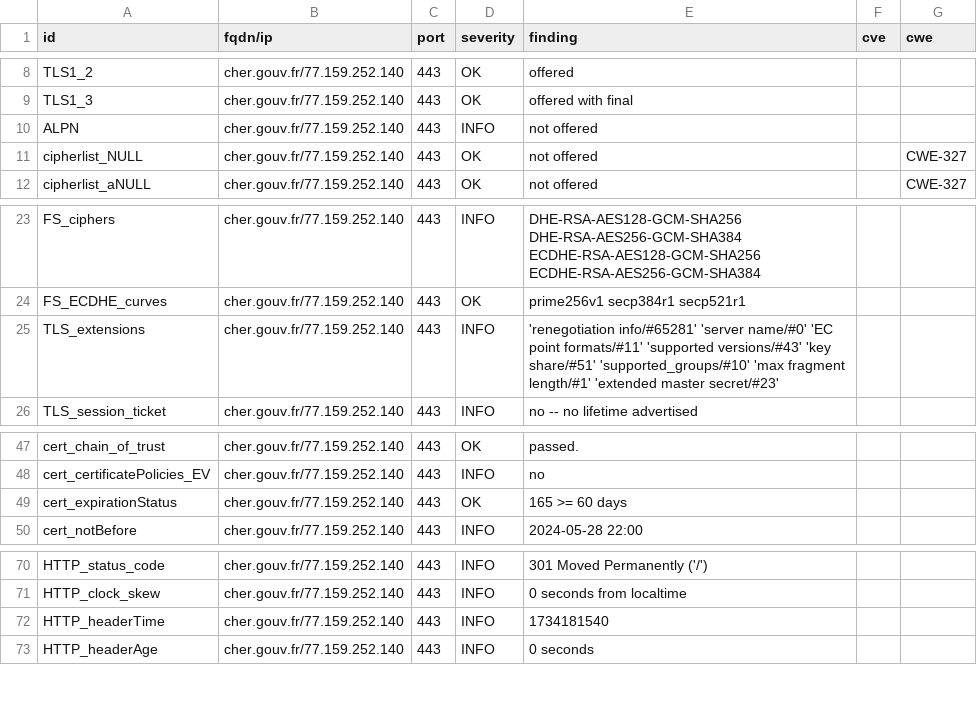
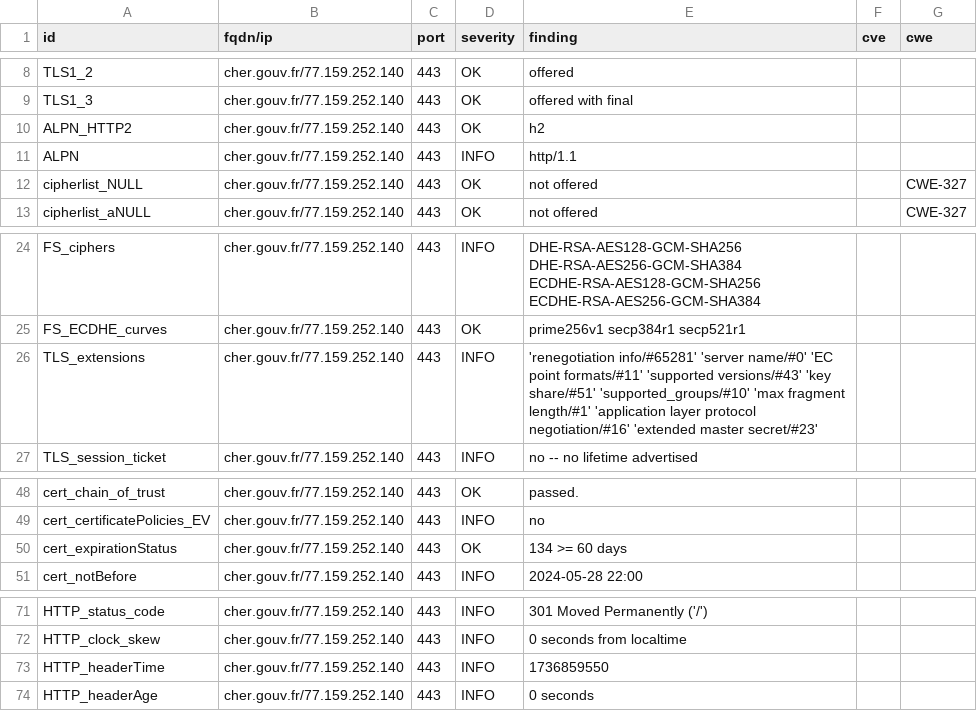
Before and after one commit to GKO-org/dashlordPrd2, a CSV file: results/aHR0cHM6Ly9jaGVyLmdvdXYuZnI=/testssl.csv, drawn as a sheet; only a part is shown, gaps mark what is left out.

Commit message:
update: https://cher.gouv.fr

```diff
--- a/results/aHR0cHM6Ly9jaGVyLmdvdXYuZnI=/testssl.csv
+++ b/results/aHR0cHM6Ly9jaGVyLmdvdXYuZnI=/testssl.csv
@@ -9,3 +9,4 @@
 "TLS1_3","cher.gouv.fr/77.159.252.140","443","OK","offered with final","",""
-"ALPN","cher.gouv.fr/77.159.252.140","443","INFO","not offered","",""
+"ALPN_HTTP2","cher.gouv.fr/77.159.252.140","443","OK","h2","",""
+"ALPN","cher.gouv.fr/77.159.252.140","443","INFO","http/1.1","",""
 "cipherlist_NULL","cher.gouv.fr/77.159.252.140","443","OK","not offered","","CWE-327"
@@ -24,3 +25,3 @@
 "FS_ECDHE_curves","cher.gouv.fr/77.159.252.140","443","OK","prime256v1 secp384r1 secp521r1","",""
-"TLS_extensions","cher.gouv.fr/77.159.252.140","443","INFO","'renegotiation info/#65281' 'server name/#0' 'EC point formats/#11' 'supported versions/#43' 'key share/#51' 'supported_groups/#10' 'max fragment length/#1' 'extended master secret/#23'","",""
+"TLS_extensions","cher.gouv.fr/77.159.252.140","443","INFO","'renegotiation info/#65281' 'server name/#0' 'EC point formats/#11' 'supported versions/#43' 'key share/#51' 'supported_groups/#10' 'max fragment length/#1' 'application layer protocol negotiation/#16' 'extended master secret/#23'","",""
 "TLS_session_ticket","cher.gouv.fr/77.159.252.140","443","INFO","no -- no lifetime advertised","",""
@@ -48,3 +49,3 @@
 "cert_certificatePolicies_EV","cher.gouv.fr/77.159.252.140","443","INFO","no","",""
-"cert_expirationStatus","cher.gouv.fr/77.159.252.140","443","OK","165 >= 60 days","",""
+"cert_expirationStatus","cher.gouv.fr/77.159.252.140","443","OK","134 >= 60 days","",""
 "cert_notBefore","cher.gouv.fr/77.159.252.140","443","INFO","2024-05-28 22:00","",""
@@ -71,3 +72,3 @@
 "HTTP_clock_skew","cher.gouv.fr/77.159.252.140","443","INFO","0 seconds from localtime","",""
-"HTTP_headerTime","cher.gouv.fr/77.159.252.140","443","INFO","1734181540","",""
+"HTTP_headerTime","cher.gouv.fr/77.159.252.140","443","INFO","1736859550","",""
 "HTTP_headerAge","cher.gouv.fr/77.159.252.140","443","INFO","0 seconds","",""
```
Also changed, not shown: 8 other files.
